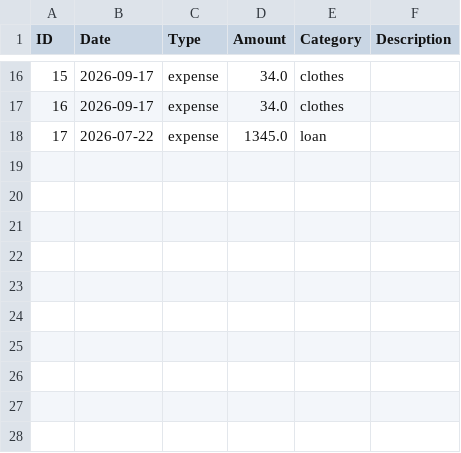
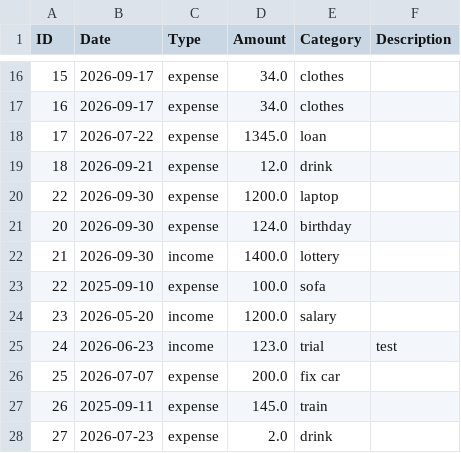
Before and after one commit to BaoTran-Luu/financial-tracker, a CSV file: transaction.csv, drawn as a sheet; only a part is shown, gaps mark what is left out.

```diff
--- a/transaction.csv
+++ b/transaction.csv
@@ -18 +18,11 @@ ID,Date,Type,Amount,Category,Description
 17,2026-07-22,expense,1345.0,loan,
+18,2026-09-21,expense,12.0,drink,
+22,2026-09-30,expense,1200.0,laptop,
+20,2026-09-30,expense,124.0,birthday,
+21,2026-09-30,income,1400.0,lottery,
+22,2025-09-10,expense,100.0,sofa,
+23,2026-05-20,income,1200.0,salary,
+24,2026-06-23,income,123.0,trial,test
+25,2026-07-07,expense,200.0,fix car,
+26,2025-09-11,expense,145.0,train,
+27,2026-07-23,expense,2.0,drink,
```
Also changed, not shown: 2 other files.
